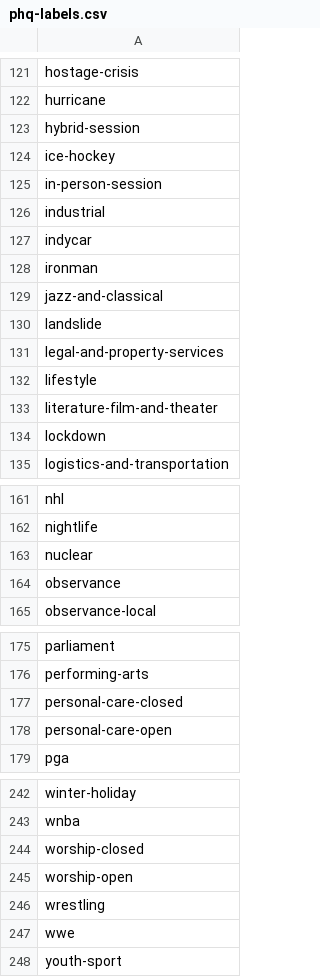
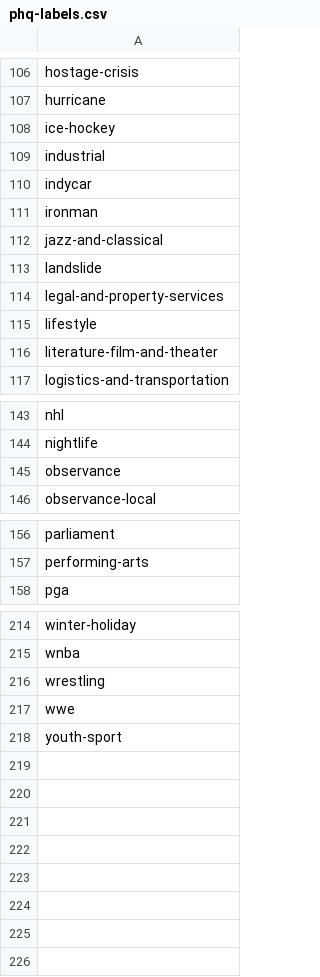
Before and after one commit to predicthq/gitbook-tech-docs, a CSV file: assets/phq-labels.csv, drawn as a sheet; only a part is shown, gaps mark what is left out; the diff covers the shown part only.

```diff
--- a/assets/phq-labels.csv
+++ b/assets/phq-labels.csv
@@ -122,5 +107,3 @@ hostage-crisis
 hurricane
-hybrid-session
 ice-hockey
-in-person-session
 industrial
@@ -133,3 +116,2 @@ lifestyle
 literature-film-and-theater
-lockdown
 logistics-and-transportation
@@ -162,3 +144,2 @@ nhl
 nightlife
-nuclear
 observance
@@ -176,4 +157,2 @@ parliament
 performing-arts
-personal-care-closed
-personal-care-open
 pga
@@ -243,4 +215,2 @@ winter-holiday
 wnba
-worship-closed
-worship-open
 wrestling
```
Also changed, not shown: 22 removed rows elsewhere in this file, assets/legacy-labels.csv.
